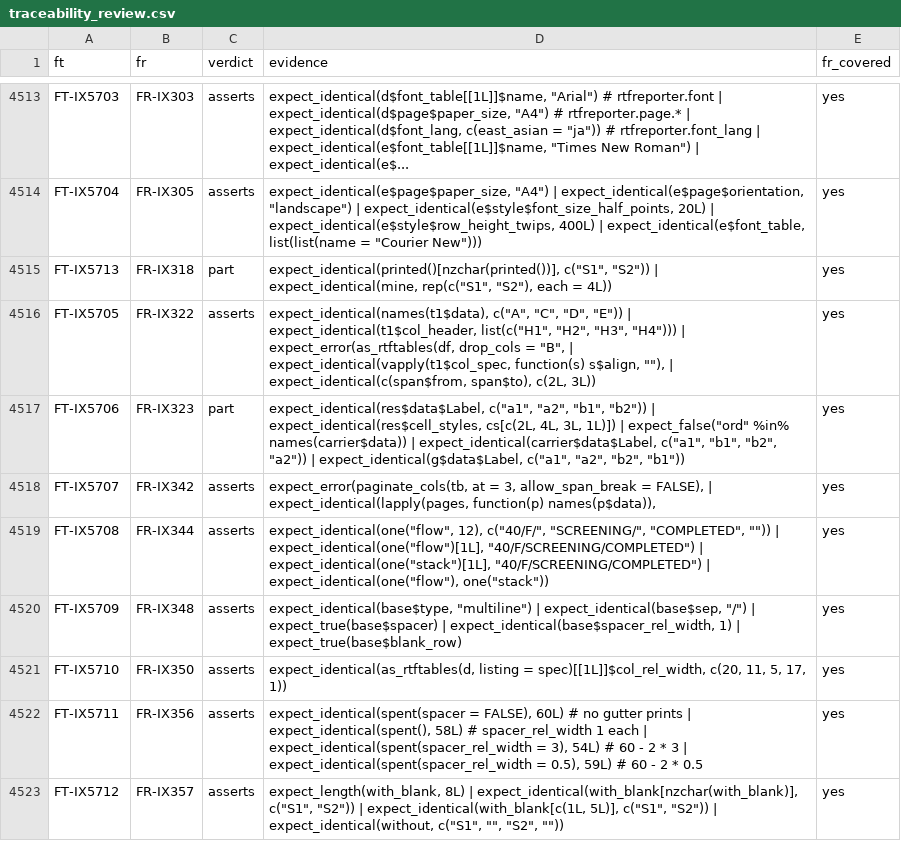
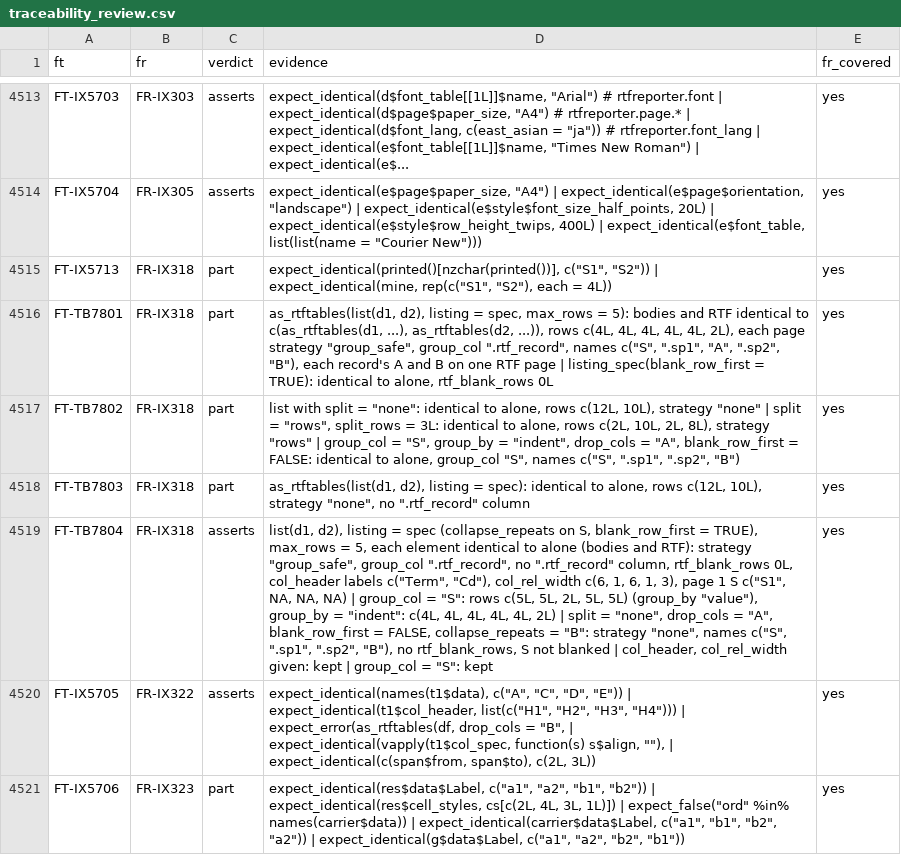
Before and after one commit to ichirio/rtfreporter, a CSV file: inst/validation/traceability_review.csv, drawn as a sheet; only a part is shown, gaps mark what is left out; the shorter side is filled out with more unchanged rows; the diff names each change by its address in the sheet, - before the commit and + after, or states it on an @@ line.

```diff
--- a/inst/validation/traceability_review.csv
+++ b/inst/validation/traceability_review.csv
+row 4516: FT-TB7801 | FR-IX318 | part | as_rtftables(list(d1, d2), listing = spec, max_rows = 5): bodies and RTF identical to c(as_rtftables(d1, ...), as_rtftables(d2, ...)), rows c(4L, 4L, 4L, 4L, 4L, 2L), each page strategy "group_safe", group_col ".rtf_record", names c("S", ".sp1", "A", ".sp2", "B"), each record's A and B on one RTF page | listing_spec(blank_row_first = TRUE): identical to alone, rtf_blank_rows 0L | yes
+row 4517: FT-TB7802 | FR-IX318 | part | list with split = "none": identical to alone, rows c(12L, 10L), strategy "none" | split = "rows", split_rows = 3L: identical to alone, rows c(2L, 10L, 2L, 8L), strategy "rows" | group_col = "S", group_by = "indent", drop_cols = "A", blank_row_first = FALSE: identical to alone, group_col "S", names c("S", ".sp1", ".sp2", "B") | yes
+row 4518: FT-TB7803 | FR-IX318 | part | as_rtftables(list(d1, d2), listing = spec): identical to alone, rows c(12L, 10L), strategy "none", no ".rtf_record" column | yes
+row 4519: FT-TB7804 | FR-IX318 | asserts | list(d1, d2), listing = spec (collapse_repeats on S, blank_row_first = TRUE), max_rows = 5, each element identical to alone (bodies and RTF): strategy "group_safe", group_col ".rtf_record", no ".rtf_record" column, rtf_blank_rows 0L, col_header labels c("Term", "Cd"), col_rel_width c(6, 1, 6, 1, 3), page 1 S c("S1", NA, NA, NA) | group_col = "S": rows c(5L, 5L, 2L, 5L, 5L) (group_by "value"), group_by = "indent": c(4L, 4L, 4L, 4L, 4L, 2L) | split = "none", drop_cols = "A", blank_row_first = FALSE, collapse_repeats = "B": strategy "none", names c("S", ".sp1", ".sp2", "B"), no rtf_blank_rows, S not blanked | col_header, col_rel_width given: kept | group_col = "S": kept | yes
```
Also changed, not shown: 3 other files.
